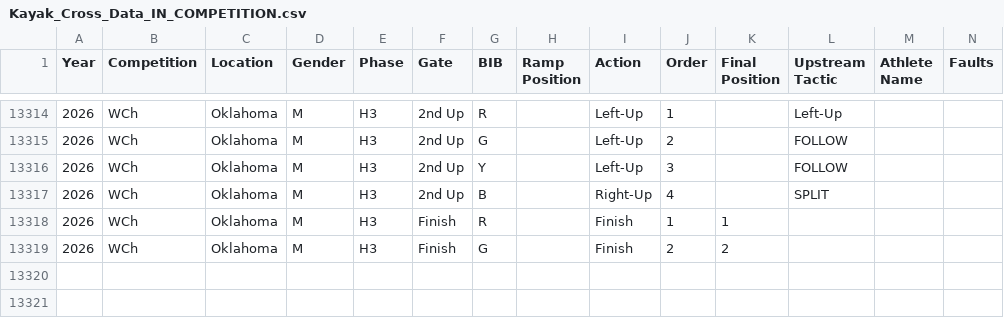
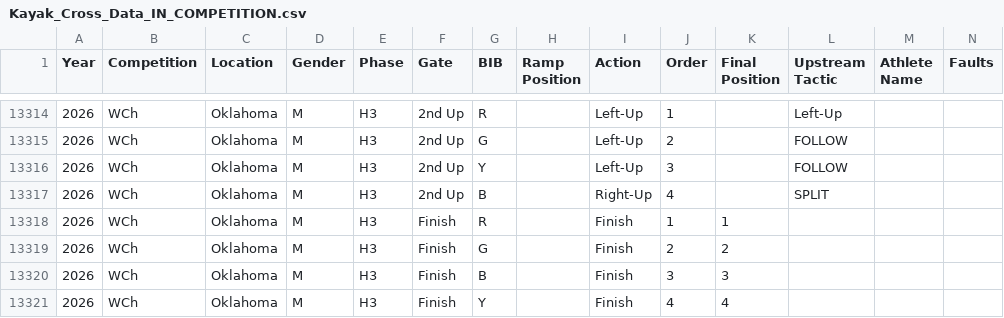
Before and after one commit to katrina-sutherland/kx_tagger, a CSV file: data/Kayak_Cross_Data_IN_COMPETITION.csv, drawn as a sheet; only a part is shown, gaps mark what is left out; rows hold the shown columns only; the diff names each change by its address in the sheet, - before the commit and + after, or states it on an @@ line.

Commit message:
Automated update for In-Competition Report: Kayak_Cross_Data_IN_COMPETITION.csv

```diff
--- a/data/Kayak_Cross_Data_IN_COMPETITION.csv
+++ b/data/Kayak_Cross_Data_IN_COMPETITION.csv
+row 13320: 2026 | WCh | Oklahoma | M | H3 | Finish | B |  | Finish | 3 | 3
+row 13321: 2026 | WCh | Oklahoma | M | H3 | Finish | Y |  | Finish | 4 | 4
```
